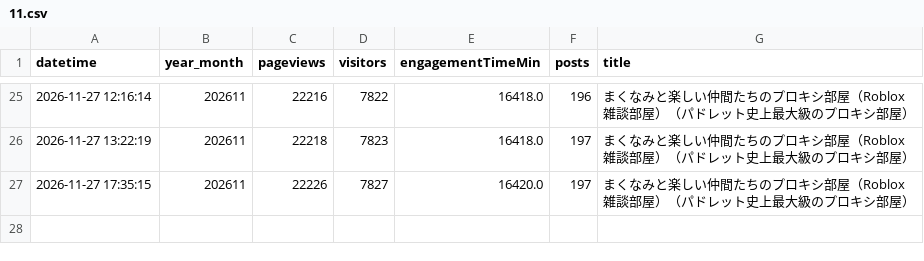
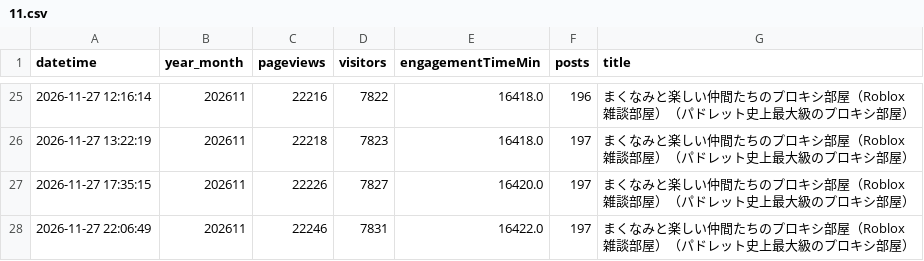
Before and after one commit to toka-kun/Padlet-Viewer, a CSV file: archive/makunami/2026/11.csv, drawn as a sheet; only a part is shown, gaps mark what is left out.

```diff
--- a/archive/makunami/2026/11.csv
+++ b/archive/makunami/2026/11.csv
@@ -27 +27,2 @@ datetime,year_month,pageviews,visitors,engagementTimeMin,posts,title
 2026-11-27 17:35:15,202611,22226,7827,16420.0,197,まくなみと楽しい仲間たちのプロキシ部屋（Roblox雑談部屋）（パドレット史上最大級のプロキシ部屋）
+2026-11-27 22:06:49,202611,22246,7831,16422.0,197,まくなみと楽しい仲間たちのプロキシ部屋（Roblox雑談部屋）（パドレット史上最大級のプロキシ部屋）
```
Also changed, not shown: archive/magurock/lobby/2026/11.csv, archive/magurock/main/2026/11.csv, 29 other files.
